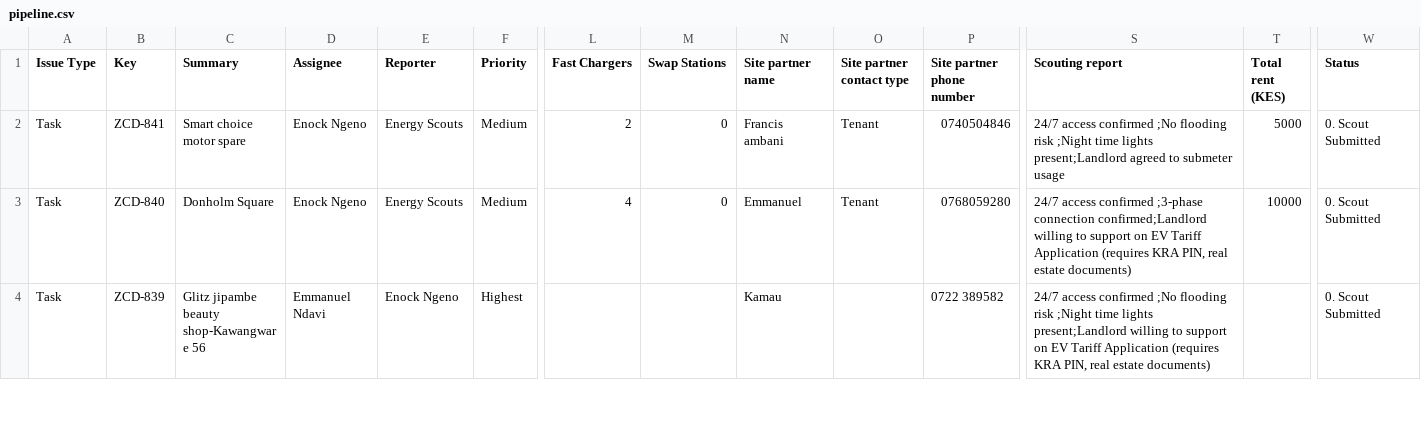
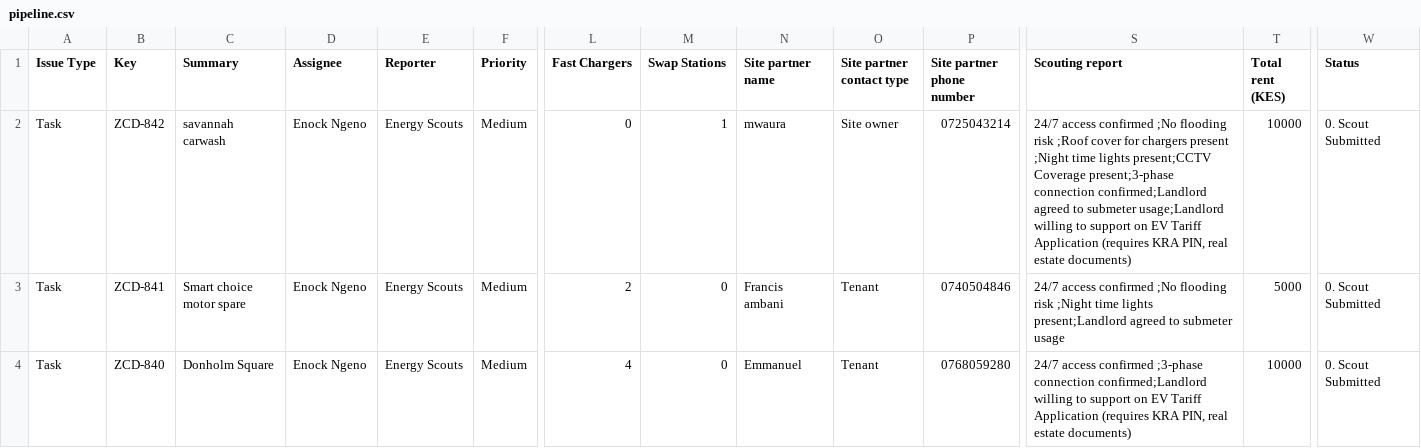
Before and after one commit to keithkinuthiakamauzeno/Network-Overview-Dashboard, a CSV file: data/pipeline.csv, drawn as a sheet; only a part is shown, gaps mark what is left out; the shorter side is filled out with more unchanged rows; rows hold the shown columns only; the diff names each change by its address in the sheet, - before the commit and + after, or states it on an @@ line.

```diff
--- a/data/pipeline.csv
+++ b/data/pipeline.csv
+row 2: Task | ZCD-842 | savannah carwash | Enock Ngeno | Energy Scouts | Medium | 0 | 1 | mwaura | Site owner | 0725043214 | 24/7 access confirmed ;No flooding risk ;Roof cover for chargers present ;Night time lights present;CCTV Coverage present;3-phase connection confirmed;Landlord agreed to submeter usage;Landlord willing to support on EV Tariff Application (requires KRA PIN, real estate documents) | 10000 | 0. Scout Submitted
```
